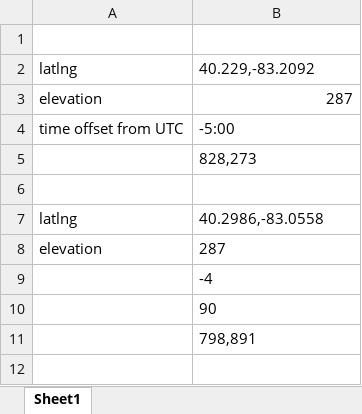
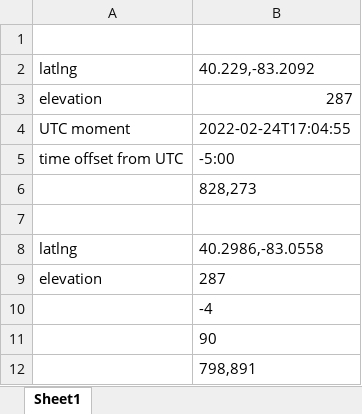
Before and after one commit to rr34/time-v3, an Excel workbook: awim/photoshoot data template.xlsx, sheet Sheet1, drawn as a sheet; values as stored, in another font and other column widths than the file's, no borders; the diff names each change by its address in the sheet, - before the commit and + after, or states it on an @@ line.

```diff
--- a/awim/photoshoot data template.xlsx (sheet Sheet1)
+++ b/awim/photoshoot data template.xlsx (sheet Sheet1)
+row 4: UTC moment | 2022-02-24T17:04:55
```
Also changed, not shown: 19 other files.
